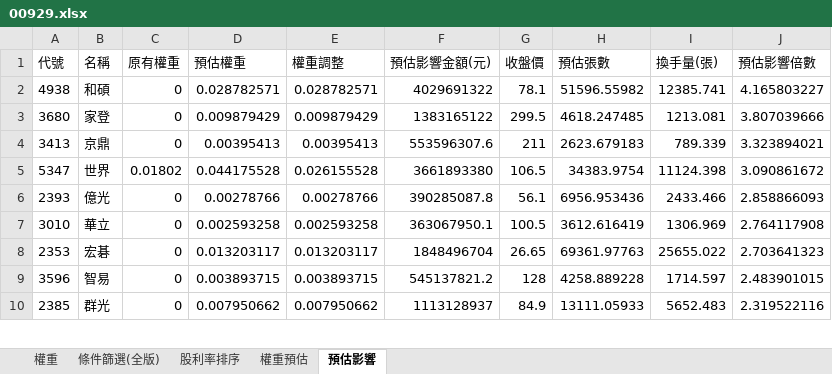
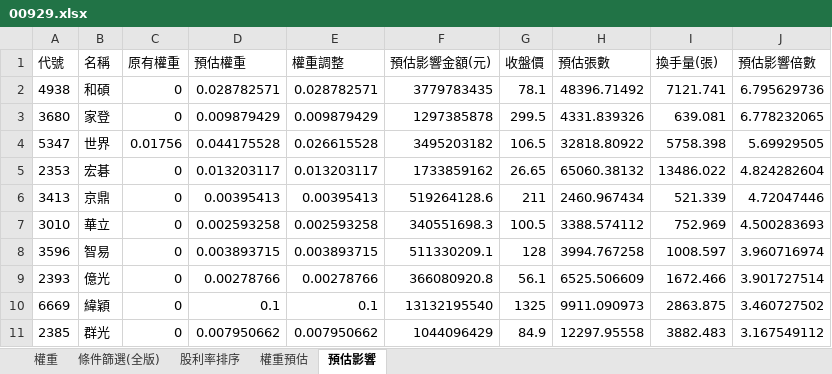
Before and after one commit to Jagon7/jagon-space-station, an Excel workbook: data/rebalance/pred/00929.xlsx, sheet 預估影響, drawn as a sheet; only a part is shown; values as stored, in another font and other column widths than the file's, no borders; removed rows and columns are numbered as before the commit, all else as after; the diff covers the shown part only; the diff names each change by its address in the sheet, - before the commit and + after, or states it on an @@ line.

```diff
--- a/data/rebalance/pred/00929.xlsx (sheet 預估影響)
+++ b/data/rebalance/pred/00929.xlsx (sheet 預估影響)
-F2 (預估影響金額(元)): 4029691322
+F2 (預估影響金額(元)): 3779783435
-H2 (預估張數): 51596.55982
+H2 (預估張數): 48396.71492
-I2 (換手量(張)): 12385.741
+I2 (換手量(張)): 7121.741
-J2 (預估影響倍數): 4.165803227
+J2 (預估影響倍數): 6.795629736
-F3 (預估影響金額(元)): 1383165122
+F3 (預估影響金額(元)): 1297385878
-H3 (預估張數): 4618.247485
+H3 (預估張數): 4331.839326
-I3 (換手量(張)): 1213.081
+I3 (換手量(張)): 639.081
-J3 (預估影響倍數): 3.807039666
+J3 (預估影響倍數): 6.778232065
+row 4: 5347 | 世界 | 0.01756 | 0.044175528 | 0.026615528 | 3495203182 | 106.5 | 32818.80922 | 5758.398 | 5.69929505
+row 5: 2353 | 宏碁 | 0 | 0.013203117 | 0.013203117 | 1733859162 | 26.65 | 65060.38132 | 13486.022 | 4.824282604
-F6 (預估影響金額(元)): 553596307.6
+F6 (預估影響金額(元)): 519264128.6
-H6 (預估張數): 2623.679183
+H6 (預估張數): 2460.967434
-I6 (換手量(張)): 789.339
+I6 (換手量(張)): 521.339
-J6 (預估影響倍數): 3.323894021
+J6 (預估影響倍數): 4.72047446
-row 5: 5347 | 世界 | 0.01802 | 0.044175528 | 0.026155528 | 3661893380 | 106.5 | 34383.9754 | 11124.398 | 3.090861672
-row 6: 2393 | 億光 | 0 | 0.00278766 | 0.00278766 | 390285087.8 | 56.1 | 6956.953436 | 2433.466 | 2.858866093
-F7 (預估影響金額(元)): 363067950.1
+F7 (預估影響金額(元)): 340551698.3
-H7 (預估張數): 3612.616419
+H7 (預估張數): 3388.574112
-I7 (換手量(張)): 1306.969
+I7 (換手量(張)): 752.969
-J7 (預估影響倍數): 2.764117908
+J7 (預估影響倍數): 4.500283693
-row 8: 2353 | 宏碁 | 0 | 0.013203117 | 0.013203117 | 1848496704 | 26.65 | 69361.97763 | 25655.022 | 2.703641323
-F8 (預估影響金額(元)): 545137821.2
+F8 (預估影響金額(元)): 511330209.1
-H8 (預估張數): 4258.889228
+H8 (預估張數): 3994.767258
-I8 (換手量(張)): 1714.597
+I8 (換手量(張)): 1008.597
-J8 (預估影響倍數): 2.483901015
+J8 (預估影響倍數): 3.960716974
+row 9: 2393 | 億光 | 0 | 0.00278766 | 0.00278766 | 366080920.8 | 56.1 | 6525.506609 | 1672.466 | 3.901727514
+row 10: 6669 | 緯穎 | 0 | 0.1 | 0.1 | 13132195540 | 1325 | 9911.090973 | 2863.875 | 3.460727502
-F11 (預估影響金額(元)): 1113128937
+F11 (預估影響金額(元)): 1044096429
-H11 (預估張數): 13111.05933
+H11 (預估張數): 12297.95558
-I11 (換手量(張)): 5652.483
+I11 (換手量(張)): 3882.483
-J11 (預估影響倍數): 2.319522116
+J11 (預估影響倍數): 3.167549112
```
Also changed, not shown: 18 added rows, 19 removed rows and 216 edited cells elsewhere in this sheet, sheet 權重, sheet 權重預估, sheet 條件篩選(全版), data/rebalance/pred/0050.xlsx, data/rebalance/pred/0051.xlsx, 15 other files.
